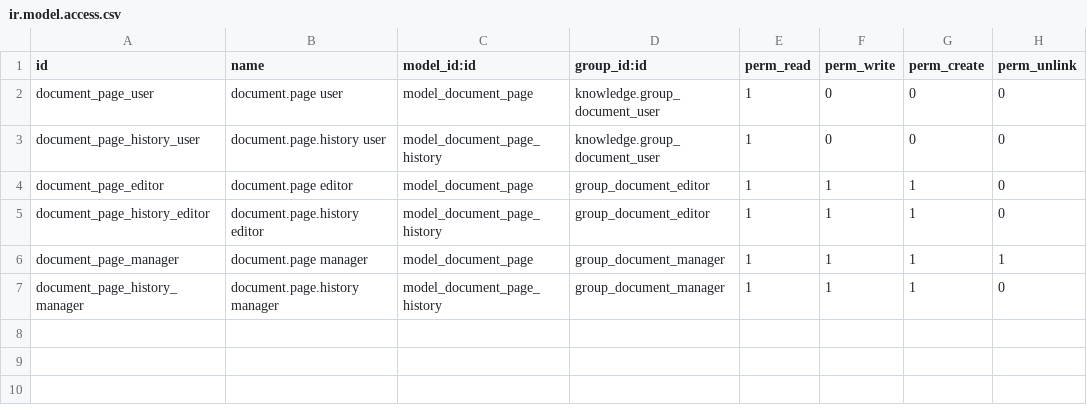
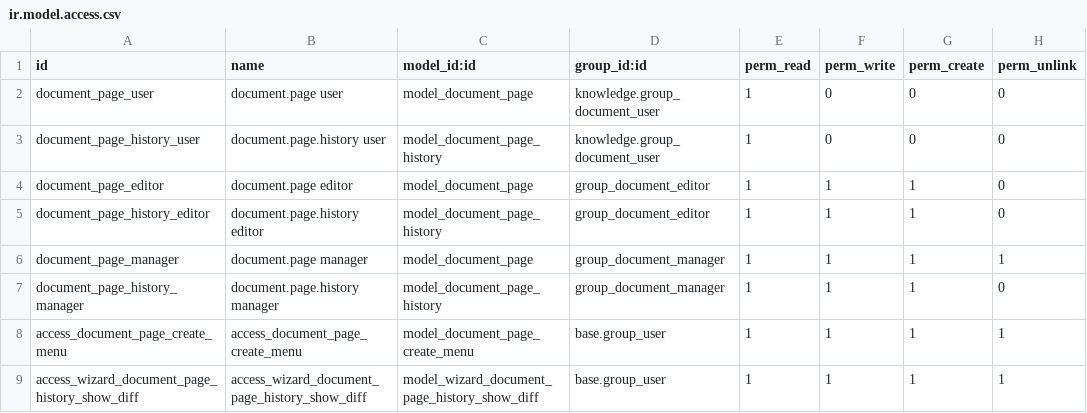
Before and after one commit to OCA/knowledge, a CSV file: document_page/security/ir.model.access.csv, drawn as a sheet; the diff names each change by its address in the sheet, - before the commit and + after, or states it on an @@ line.

Commit message:
[MIG] document_page: Migration to 14.0

```diff
--- a/document_page/security/ir.model.access.csv
+++ b/document_page/security/ir.model.access.csv
+row 8: access_document_page_create_menu | access_document_page_create_menu | model_document_page_create_menu | base.group_user | 1 | 1 | 1 | 1
+row 9: access_wizard_document_page_history_show_diff | access_wizard_document_page_history_show_diff | model_wizard_document_page_history_show_diff | base.group_user | 1 | 1 | 1 | 1
```
Also changed, not shown: 6 other files.
